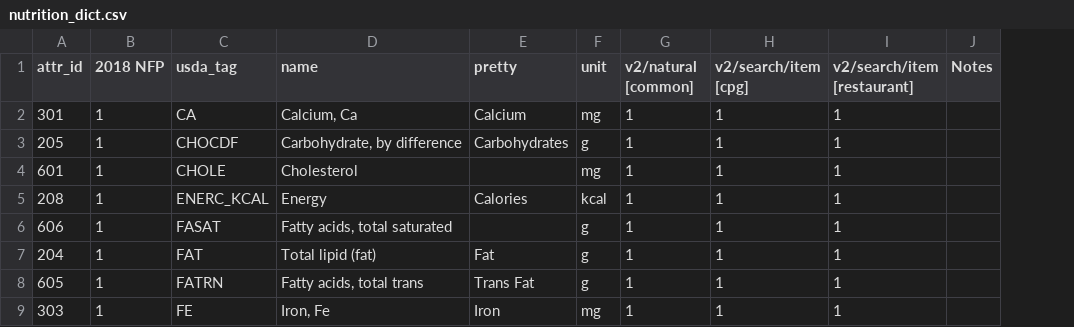
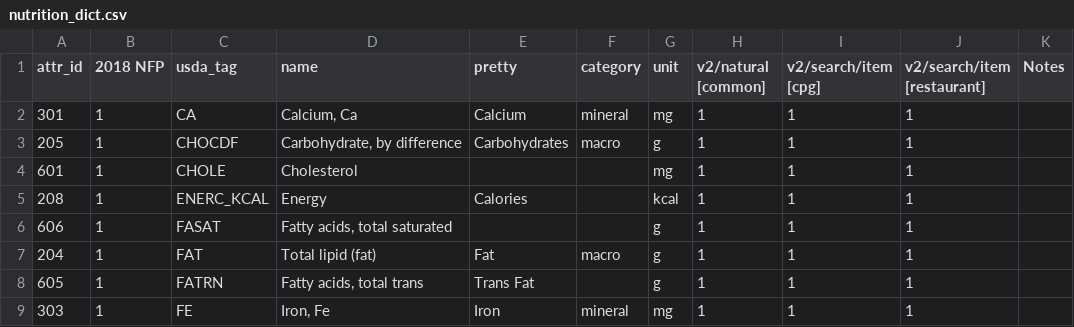
Before and after one commit to gabehassler/Recipes.jl, a CSV file: nutrition/nutrition_dict.csv, drawn as a sheet; only a part is shown; the diff names each change by its address in the sheet, - before the commit and + after, or states it on an @@ line.

```diff
--- a/nutrition/nutrition_dict.csv
+++ b/nutrition/nutrition_dict.csv
+column F (category), rows 2-9: mineral | macro |  |  |  | macro |  | mineral
```
Also changed, not shown: nutrition/nutrition.csv, 4 other files.
